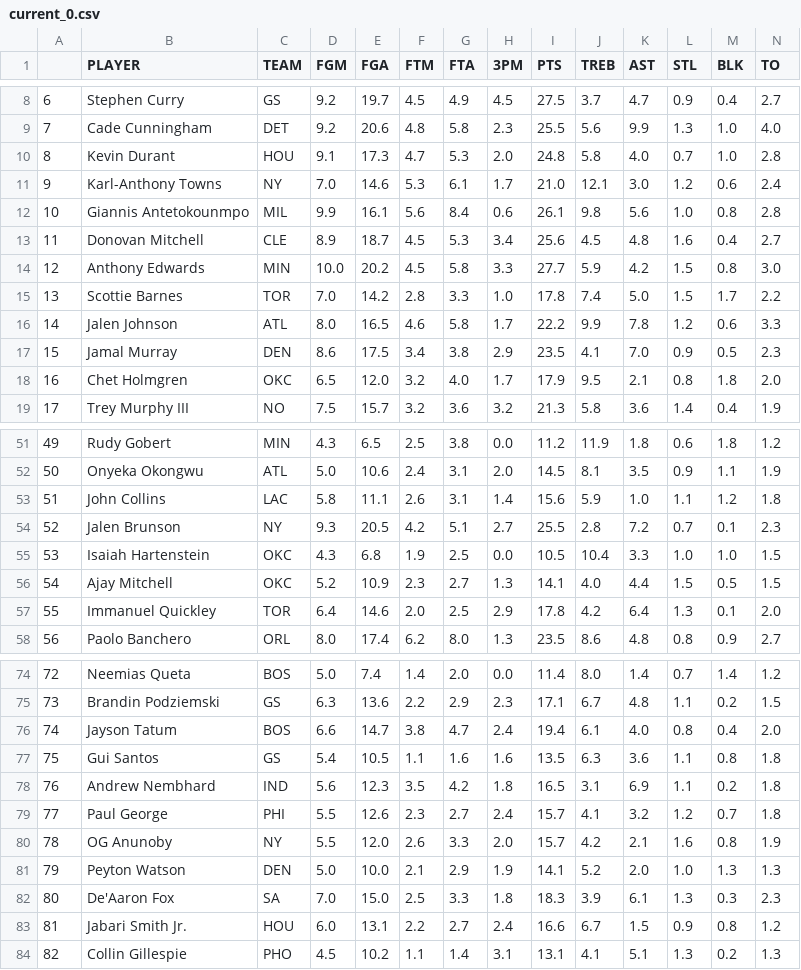
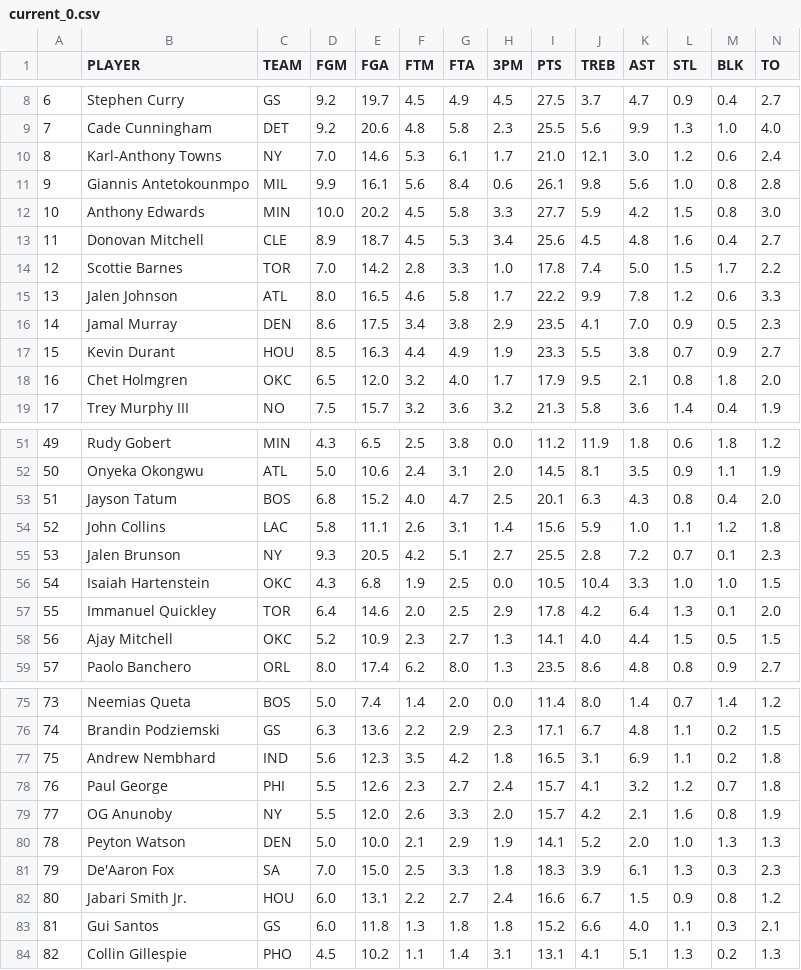
Before and after one commit to d3dd2d/nba_fantasy_data_bot, a CSV file: history_data/current_0.csv, drawn as a sheet; only a part is shown, gaps mark what is left out; removed rows and columns are numbered as before the commit, all else as after; the diff covers the shown part only; the diff names each change by its address in the sheet, - before the commit and + after, or states it on an @@ line.

```diff
--- a/history_data/current_0.csv
+++ b/history_data/current_0.csv
-row 10: 8 | Kevin Durant | HOU | 9.1 | 17.3 | 4.7 | 5.3 | 2.0 | 24.8 | 5.8 | 4.0 | 0.7 | 1.0 | 2.8
@@ column A renumbered between rows 10 and 360 @@
@@ row 14 moved to row 12: 10 @@
+row 17: 15 | Kevin Durant | HOU | 8.5 | 16.3 | 4.4 | 4.9 | 1.9 | 23.3 | 5.5 | 3.8 | 0.7 | 0.9 | 2.7
+row 53: 51 | Jayson Tatum | BOS | 6.8 | 15.2 | 4.0 | 4.7 | 2.5 | 20.1 | 6.3 | 4.3 | 0.8 | 0.4 | 2.0
-row 76: 74 | Jayson Tatum | BOS | 6.6 | 14.7 | 3.8 | 4.7 | 2.4 | 19.4 | 6.1 | 4.0 | 0.8 | 0.4 | 2.0
-row 77: 75 | Gui Santos | GS | 5.4 | 10.5 | 1.1 | 1.6 | 1.6 | 13.5 | 6.3 | 3.6 | 1.1 | 0.8 | 1.8
+row 83: 81 | Gui Santos | GS | 6.0 | 11.8 | 1.3 | 1.8 | 1.8 | 15.2 | 6.6 | 4.0 | 1.1 | 0.3 | 2.1
```
Also changed, not shown: 2 added rows, 2 removed rows and 10 moved rows elsewhere in this file, history_data/current_1.csv, 2 other files.
